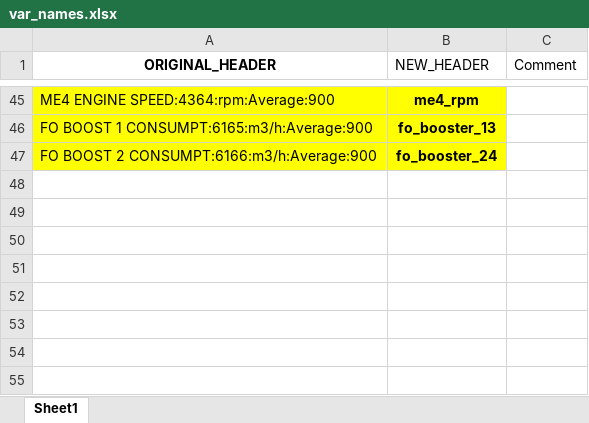
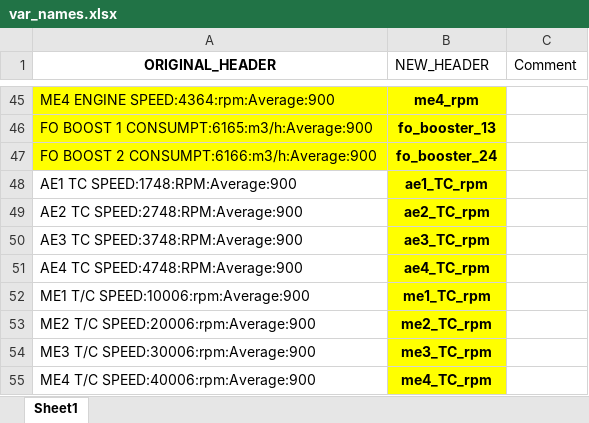
Before and after one commit to frahlg/ML-FO_Flow, an Excel workbook: var_names.xlsx, sheet Sheet1, drawn as a sheet; only a part is shown, gaps mark what is left out; values as stored, in another font and other column widths than the file's, no borders; the diff names each change by its address in the sheet, - before the commit and + after, or states it on an @@ line.

```diff
--- a/var_names.xlsx (sheet Sheet1)
+++ b/var_names.xlsx (sheet Sheet1)
+row 48: AE1 TC SPEED:1748:RPM:Average:900 | ae1_TC_rpm
+row 49: AE2 TC SPEED:2748:RPM:Average:900 | ae2_TC_rpm
+row 50: AE3 TC SPEED:3748:RPM:Average:900 | ae3_TC_rpm
+row 51: AE4 TC SPEED:4748:RPM:Average:900 | ae4_TC_rpm
+row 52: ME1 T/C SPEED:10006:rpm:Average:900 | me1_TC_rpm
+row 53: ME2 T/C SPEED:20006:rpm:Average:900 | me2_TC_rpm
+row 54: ME3 T/C SPEED:30006:rpm:Average:900 | me3_TC_rpm
+row 55: ME4 T/C SPEED:40006:rpm:Average:900 | me4_TC_rpm
```
Also changed, not shown: 2 other files.
